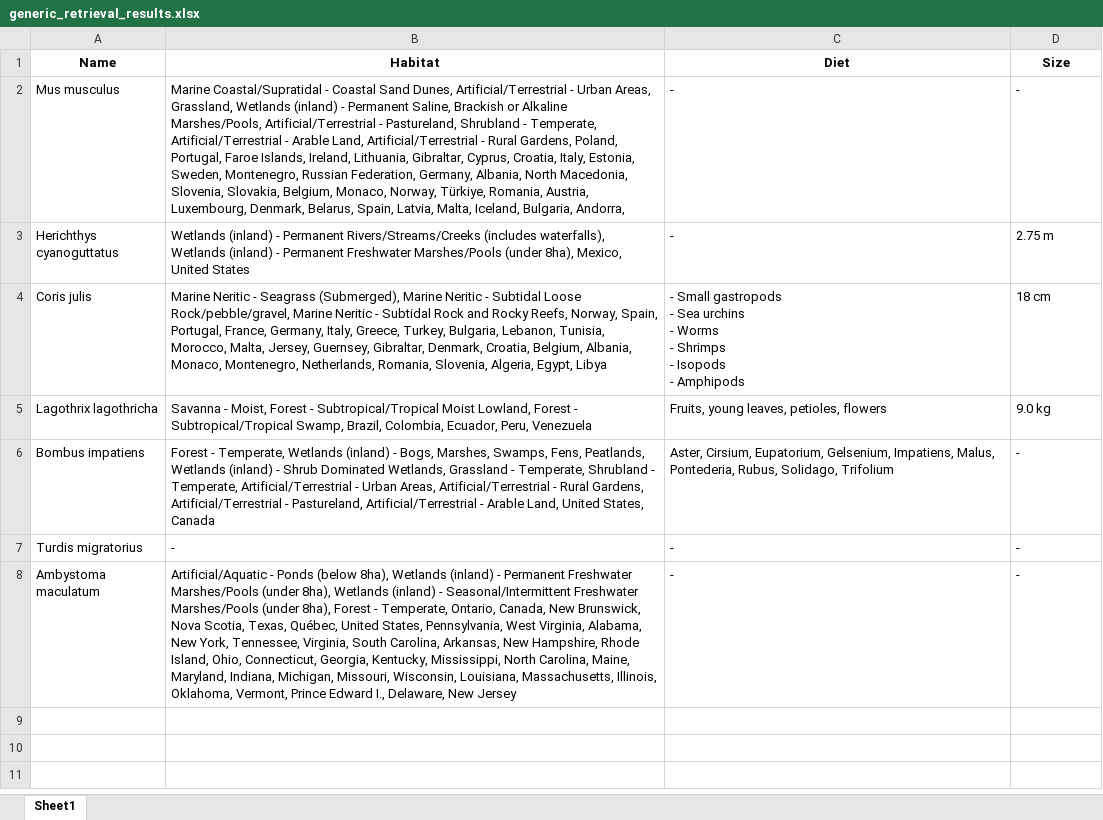
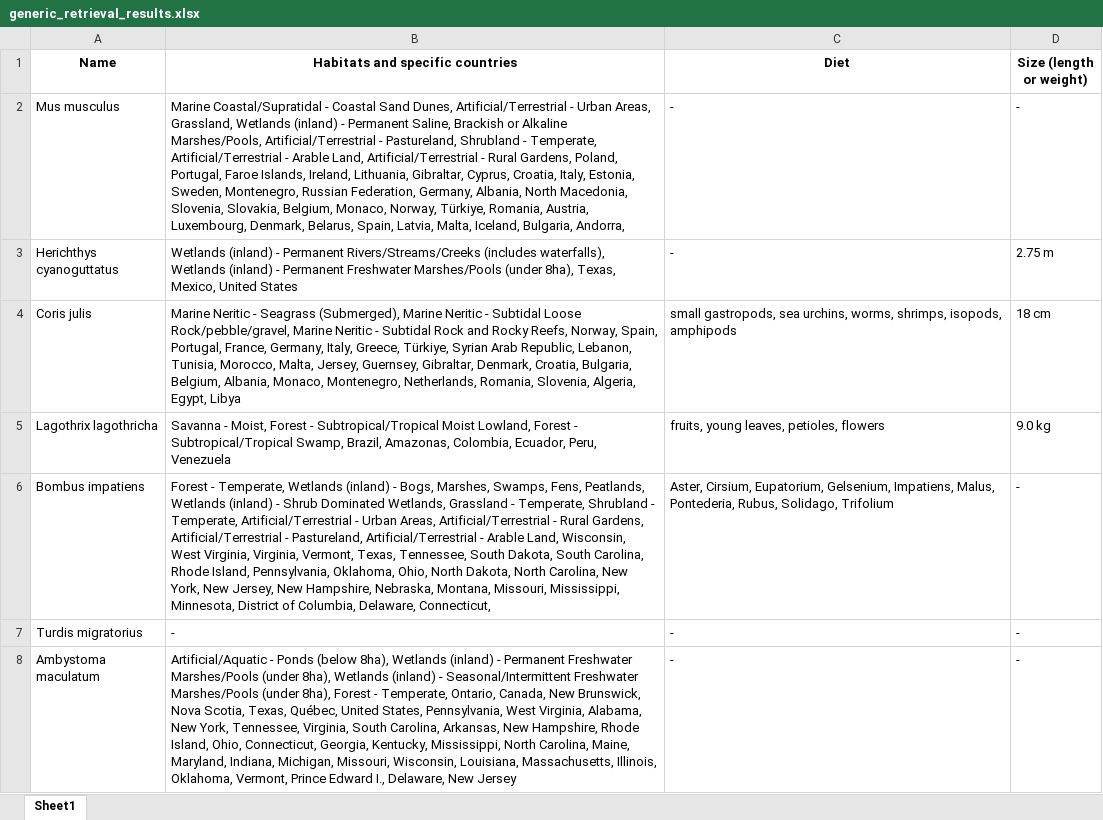
Before and after one commit to harpak-lab/Data-Compilation-Model, an Excel workbook: results/generic_retrieval_results.xlsx, sheet Sheet1, drawn as a sheet; values as stored, in another font and other column widths than the file's, no borders; ↵ is a line break in a cell; the diff names each change by its address in the sheet, - before the commit and + after, or states it on an @@ line.

Commit message:
generalized llm retrieval WITH generalized prompts

```diff
--- a/results/generic_retrieval_results.xlsx (sheet Sheet1)
+++ b/results/generic_retrieval_results.xlsx (sheet Sheet1)
-B1: Habitat
+B1: Habitats and specific countries
-D1: Size
+D1: Size (length or weight)
-B3 (Habitats and specific countries): …(under 8ha), Mexico, United…
+B3 (Habitats and specific countries): …(under 8ha), Texas, Mexico, United…
-B4 (Habitats and specific countries): …Italy, Greece, Turkey, Bulgaria, Lebanon, Tunisia, Morocco, Malta, Jersey, Guernsey, Gibraltar, Denmark, Croatia, Belgium, Albania,…
+B4 (Habitats and specific countries): …Italy, Greece, Türkiye, Syrian Arab Republic, Lebanon, Tunisia, Morocco, Malta, Jersey, Guernsey, Gibraltar, Denmark, Croatia, Bulgaria, Belgium, Albania,…
-C4 (Diet): - Small gastropods ↵ - Sea urchins ↵ - Worms ↵ - Shrimps ↵ - Isopods ↵ - Amphipods
+C4 (Diet): small gastropods, sea urchins, worms, shrimps, isopods, amphipods
-B5 (Habitats and specific countries): …Swamp, Brazil, Colombia, Ecuador,…
+B5 (Habitats and specific countries): …Swamp, Brazil, Amazonas, Colombia, Ecuador,…
-C5 (Diet): Fruits, young leaves, petioles, flowers
+C5 (Diet): fruits, young leaves, petioles, flowers
-B6 (Habitats and specific countries): …Arable Land, United States, Canada
+B6 (Habitats and specific countries): …Arable Land, Wisconsin, West Virginia, Virginia, Vermont, Texas, Tennessee, South Dakota, South Carolina, Rhode Island, Pennsylvania, Oklahoma, Ohio, North Dakota, North Carolina, New York, New Jersey, New Hampshire, Nebraska, Montana, Missouri, Mississippi, Minnesota, District of Columbia, Delaware, Connecticut,
```
Also changed, not shown: 1 other file.
